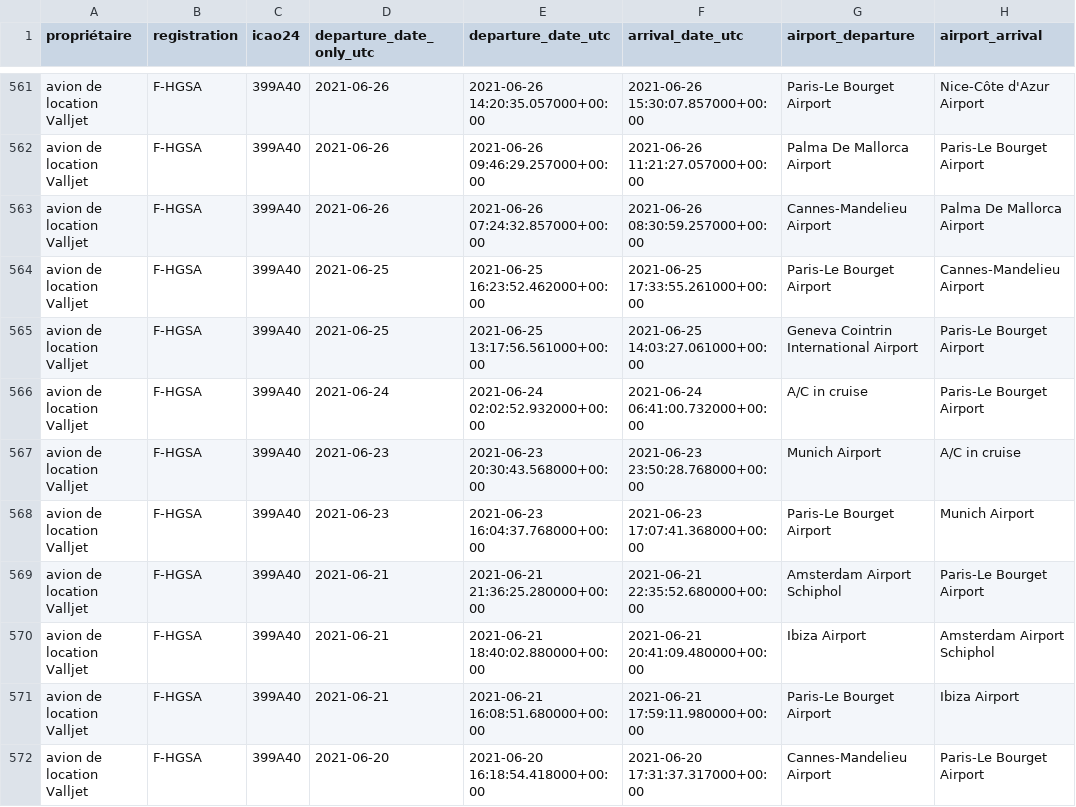
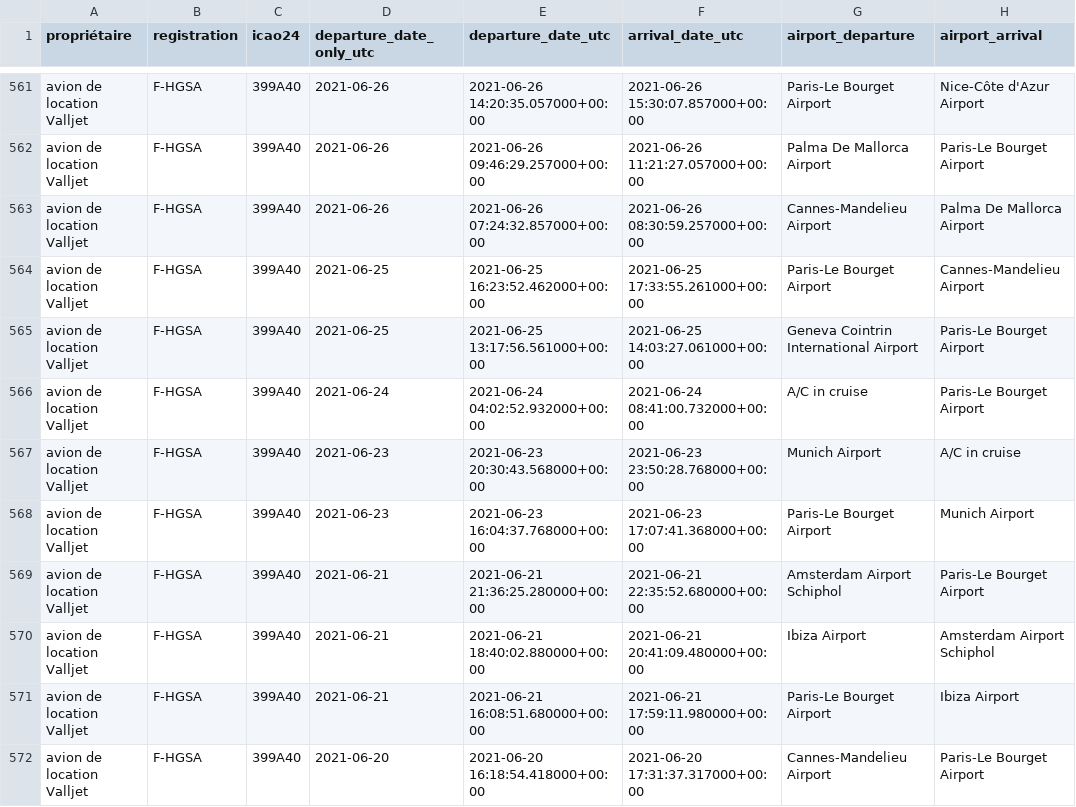
Before and after one commit to GeneralDeGaulle/i_fly_bernard, a CSV file: output/F-HGSA/F-HGSA_flight_data_all.csv, drawn as a sheet; only a part is shown, gaps mark what is left out; the diff names each change by its address in the sheet, - before the commit and + after, or states it on an @@ line.

Commit message:
Update F-HGSA_flight_data_all.csv

```diff
--- a/output/F-HGSA/F-HGSA_flight_data_all.csv
+++ b/output/F-HGSA/F-HGSA_flight_data_all.csv
-E566 (departure_date_utc): 2021-06-24 02:02:52.932000+00:00
+E566 (departure_date_utc): 2021-06-24 04:02:52.932000+00:00
-F566 (arrival_date_utc): 2021-06-24 06:41:00.732000+00:00
+F566 (arrival_date_utc): 2021-06-24 08:41:00.732000+00:00
```
